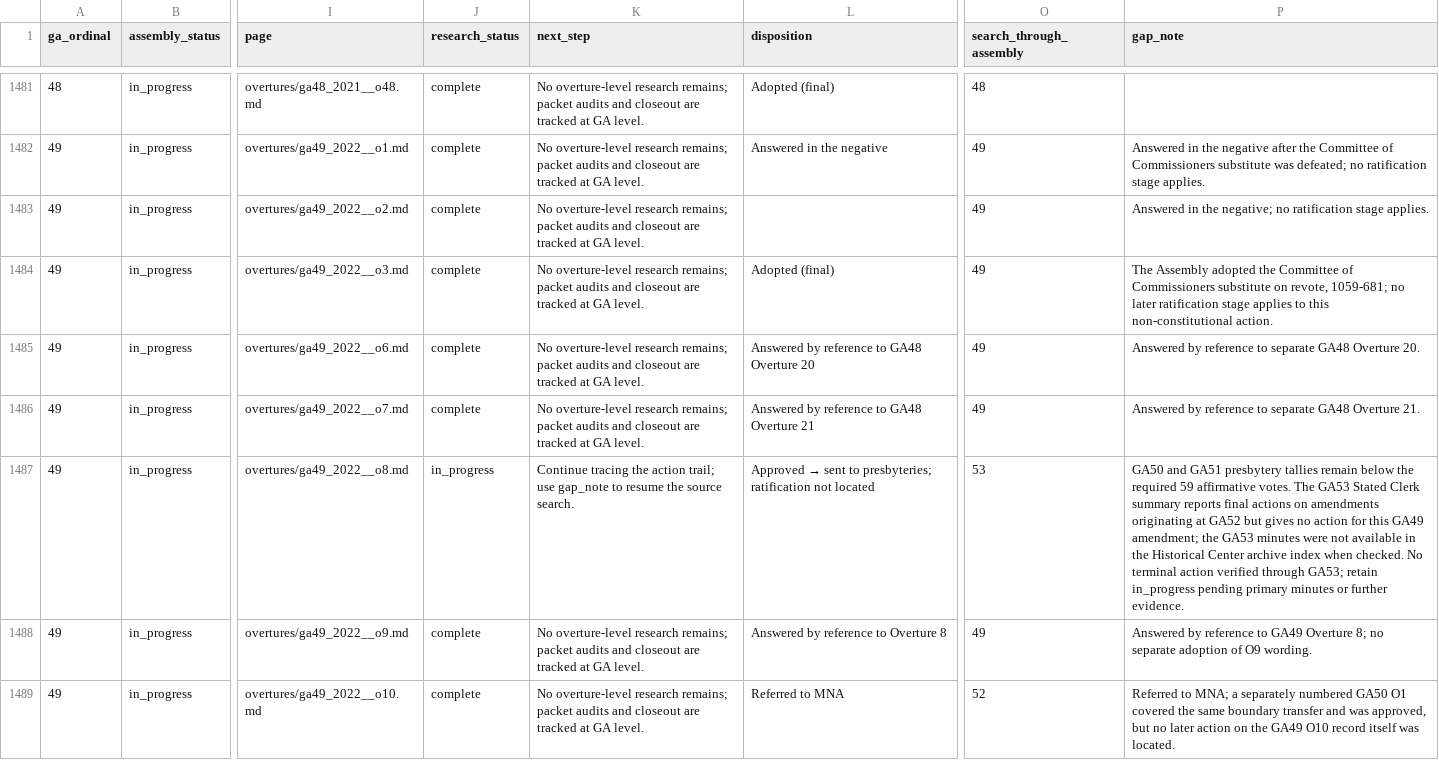
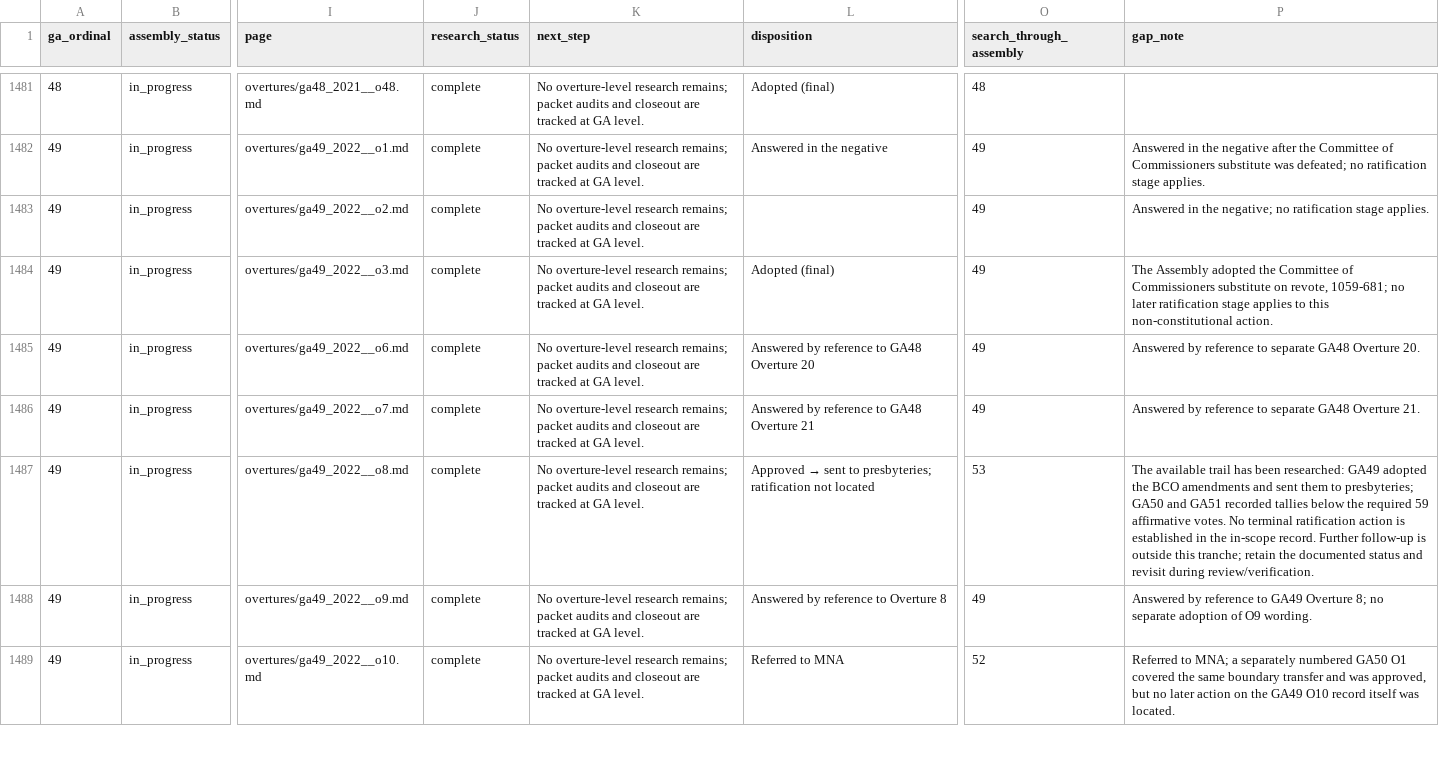
Before and after one commit to raymond-rishty/pca-ga, a CSV file: docs/overture-tracker/overtures.csv, drawn as a sheet; only a part is shown, gaps mark what is left out; the diff covers the shown part only; the diff names each change by its address in the sheet, - before the commit and + after, or states it on an @@ line.

Commit message:
Complete GA49 and GA50 overture trail research

```diff
--- a/docs/overture-tracker/overtures.csv
+++ b/docs/overture-tracker/overtures.csv
-J1487 (research_status): in_progress
+J1487 (research_status): complete
-K1487 (next_step): Continue tracing the action trail; use gap_note to resume the source search.
+K1487 (next_step): No overture-level research remains; packet audits and closeout are tracked at GA level.
-P1487 (gap_note): GA50 and GA51 presbytery tallies remain below the required 59 affirmative votes. The GA53 Stated Clerk summary reports final actions on amendments originating at GA52 but gives no action for this GA49 amendment; the GA53 minutes were not available in the Historical Center archive index when checked. No terminal action verified through GA53; retain in_progress pending primary minutes or further evidence.
+P1487 (gap_note): The available trail has been researched: GA49 adopted the BCO amendments and sent them to presbyteries; GA50 and GA51 recorded tallies below the required 59 affirmative votes. No terminal ratification action is established in the in-scope record. Further follow-up is outside this tranche; retain the documented status and revisit during review/verification.
```
Also changed, not shown: 6 edited cells elsewhere in this file, docs/overture-tracker/assemblies.csv, docs/overture-tracker/work-queue.csv, 2 other files.
